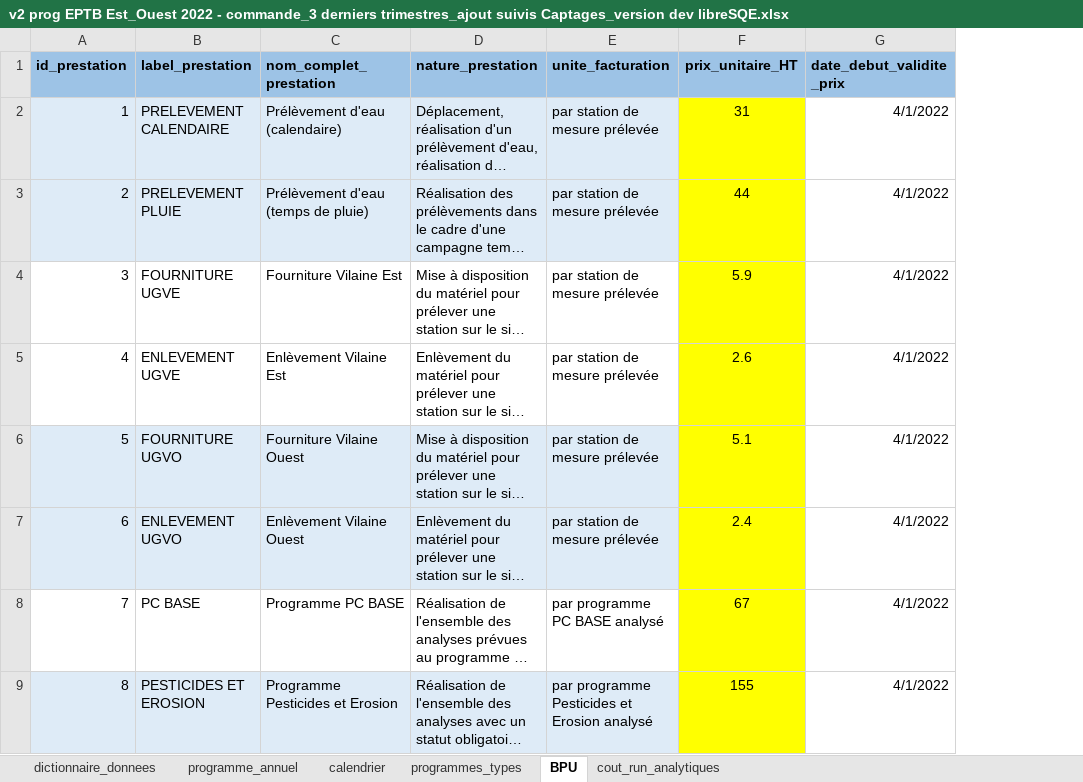
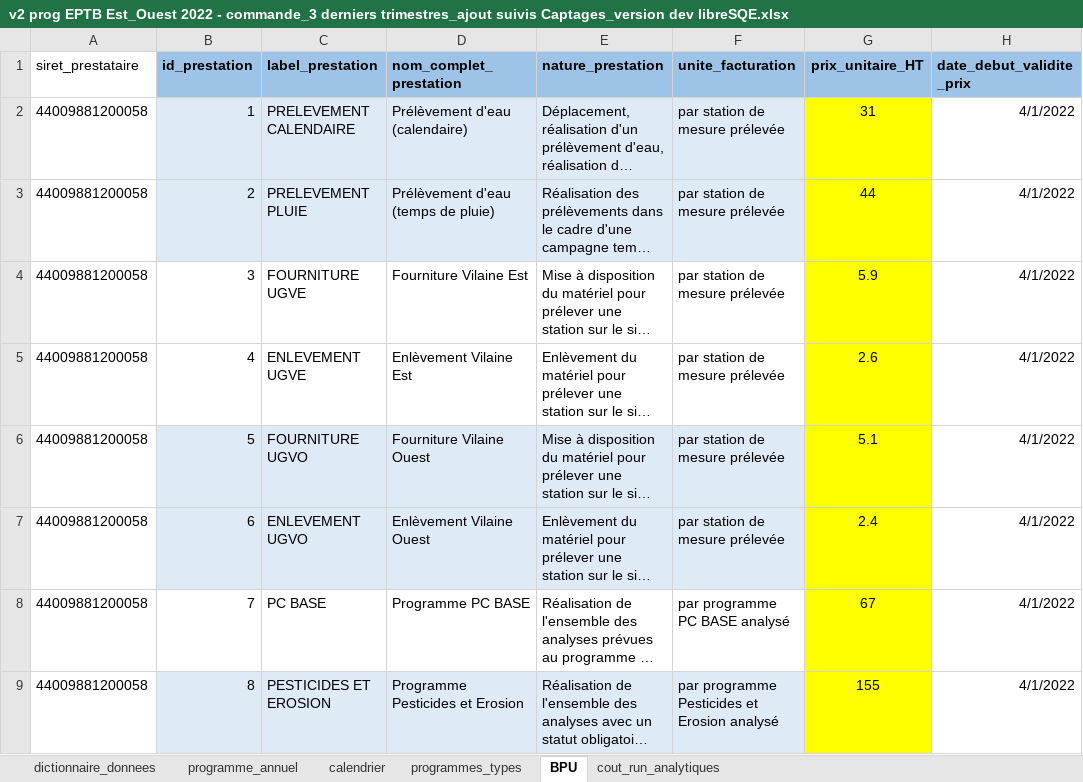
Before and after one commit to AnthonyDEBUR/libreSQE, an Excel workbook: dev/fichier_exemple_commande/v2 prog EPTB Est_Ouest 2022 - commande_3 derniers trimestres_ajout suivis Captages_version dev libreSQE.xlsx, sheet BPU, drawn as a sheet; only a part is shown; long unchanged cells end in …; values as stored, in another font and other column widths than the file's, no borders; the diff names each change by its address in the sheet, - before the commit and + after, or states it on an @@ line.

```diff
--- a/dev/fichier_exemple_commande/v2 prog EPTB Est_Ouest 2022 - commande_3 derniers trimestres_ajout suivis Captages_version dev libreSQE.xlsx (sheet BPU)
+++ b/dev/fichier_exemple_commande/v2 prog EPTB Est_Ouest 2022 - commande_3 derniers trimestres_ajout suivis Captages_version dev libreSQE.xlsx (sheet BPU)
+column A (siret_prestataire), rows 2-9: all 44009881200058
```
Also changed, not shown: sheet programmes_types, sheet cout_run_analytiques, sheet dictionnaire_donnees, sheet calendrier, 11 other files.
